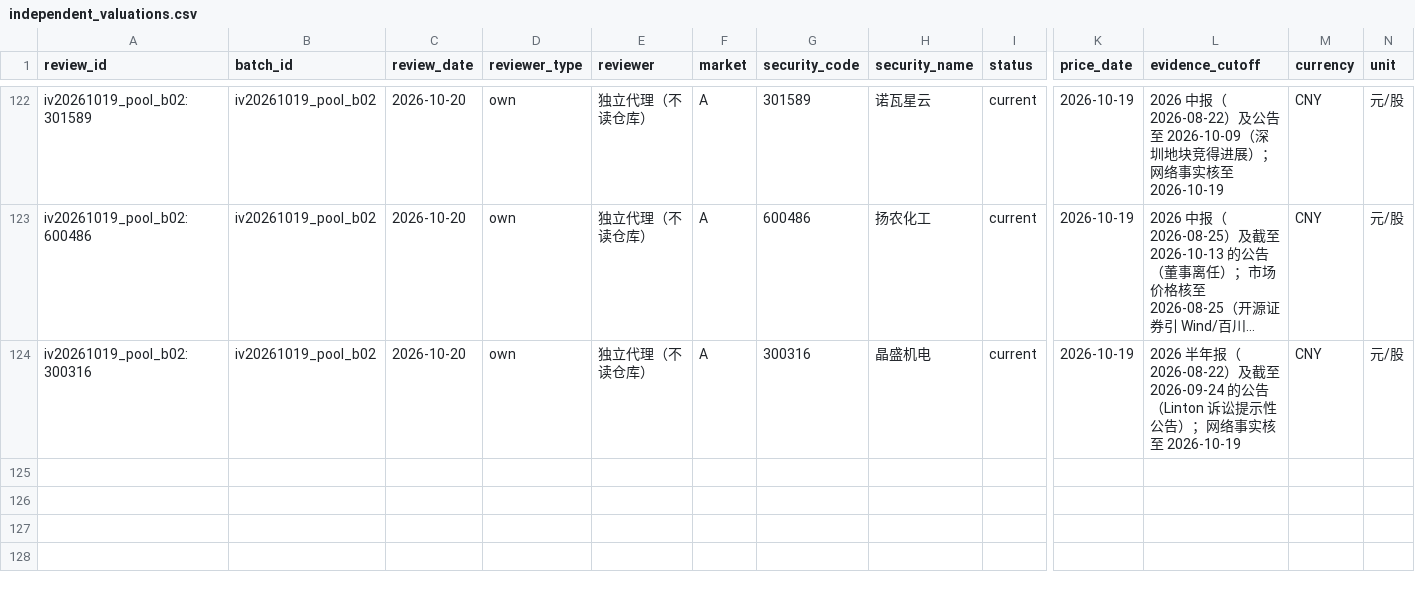
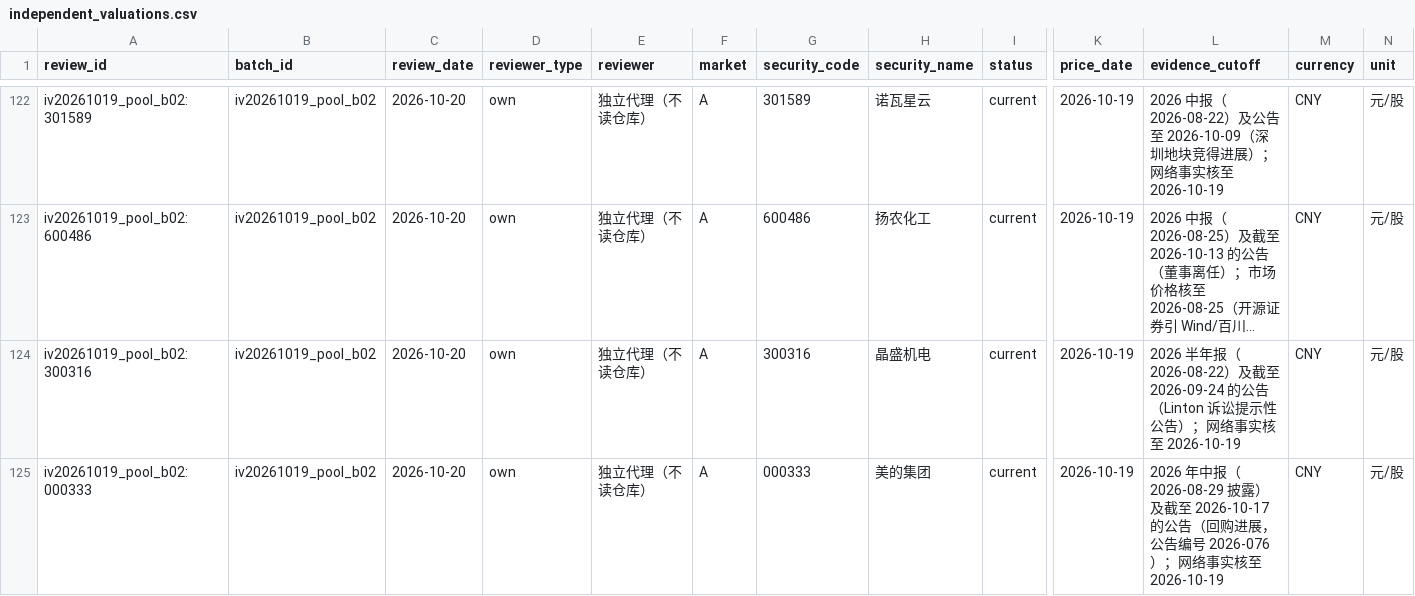
Before and after one commit to wylflc/raykey, a CSV file: data/processed/independent_valuations.csv, drawn as a sheet; only a part is shown, gaps mark what is left out; long unchanged cells end in …; rows hold the shown columns only; the diff names each change by its address in the sheet, - before the commit and + after, or states it on an @@ line.

```diff
--- a/data/processed/independent_valuations.csv
+++ b/data/processed/independent_valuations.csv
+row 125: iv20261019_pool_b02:000333 | iv20261019_pool_b02 | 2026-10-20 | own | 独立代理（不读仓库） | A | 000333 | 美的集团 | current | 2026-10-19 | 2026 年中报（2026-08-29 披露）及截至 2026-10-17 的公告（回购进展，公告编号 2026-076）；网络事实核至 2026-10-19 | CNY | 元/股
```
Also changed, not shown: data/experiments/exp_independent_pool_2026q3/queue.csv, 10 other files.
